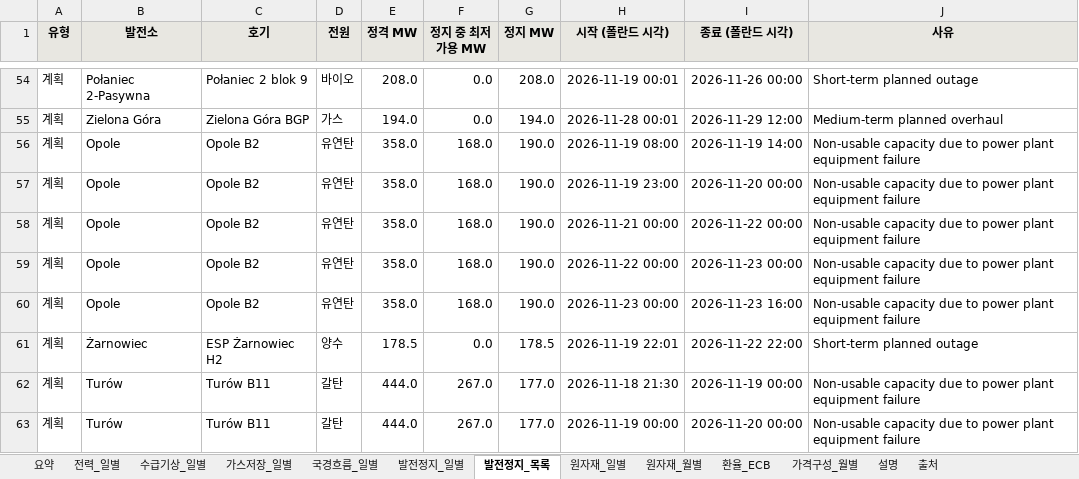
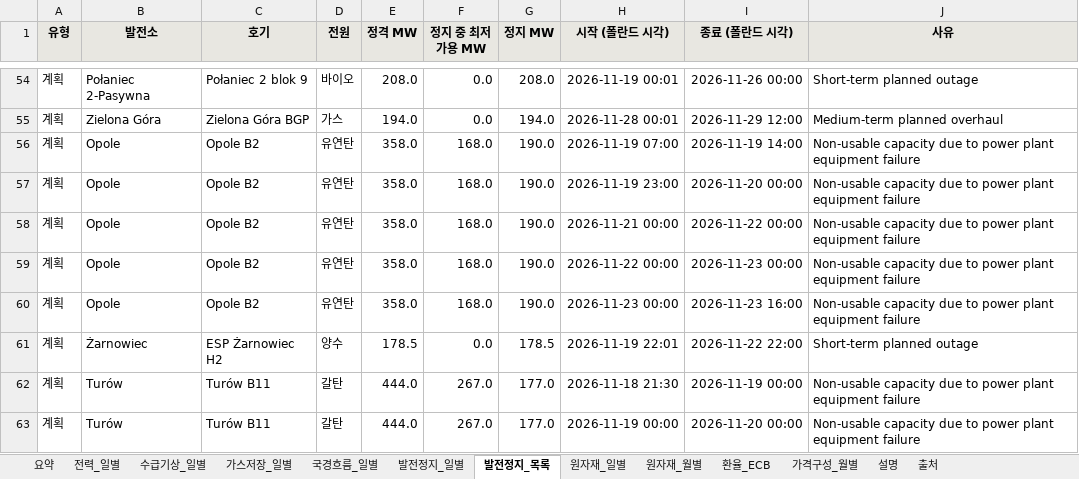
Before and after one commit to bnkim192/entsoe-harvester, an Excel workbook: weekly/daily/PL_power_commodity_daily.xlsx, sheet 발전정지_목록, drawn as a sheet; only a part is shown, gaps mark what is left out; values as stored, in another font and other column widths than the file's, no borders; the diff names each change by its address in the sheet, - before the commit and + after, or states it on an @@ line.

```diff
--- a/weekly/daily/PL_power_commodity_daily.xlsx (sheet 발전정지_목록)
+++ b/weekly/daily/PL_power_commodity_daily.xlsx (sheet 발전정지_목록)
-H56 (시작 (폴란드 시각)): 2026-11-19 08:00
+H56 (시작 (폴란드 시각)): 2026-11-19 07:00
```
Also changed, not shown: sheet 국경흐름_일별, sheet 요약, sheet 출처, 16 other files.
